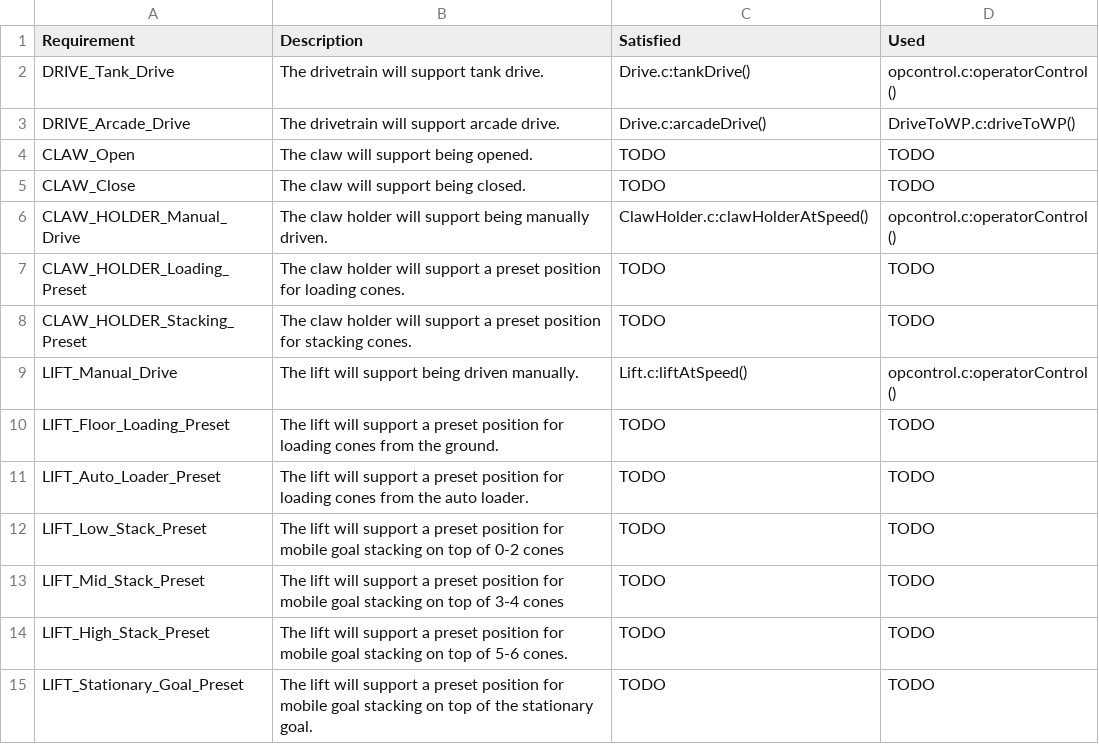
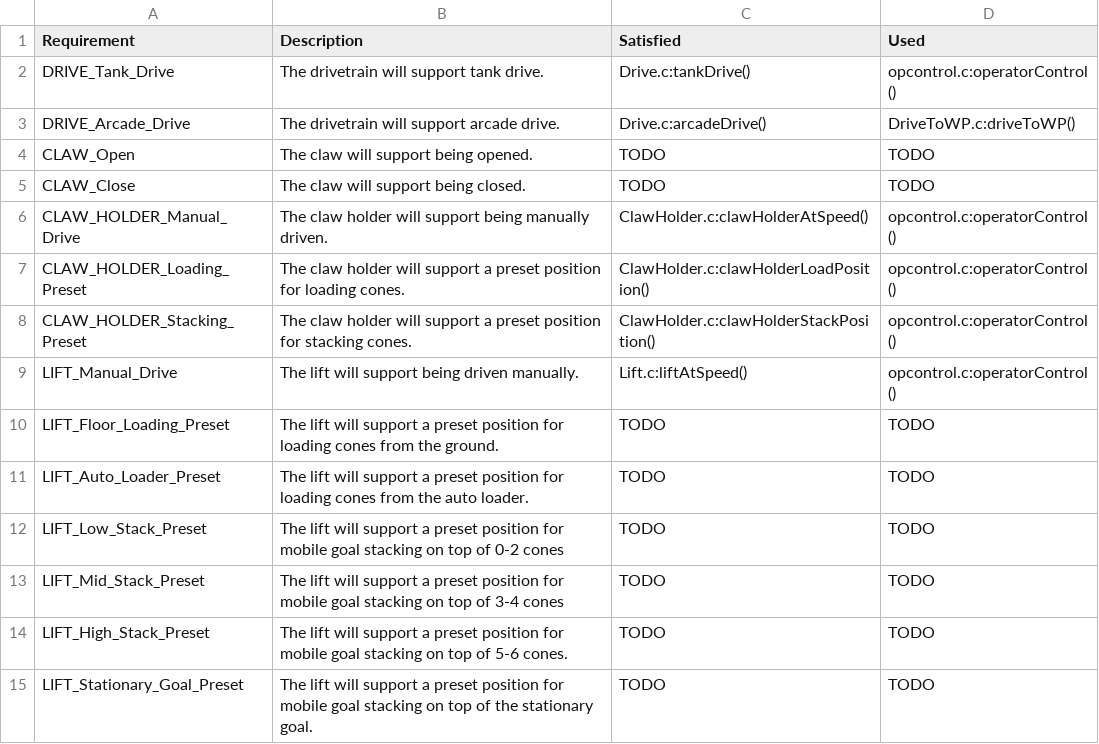
Before and after one commit to UWM-VEX/itz_linear, a CSV file: FRS.csv, drawn as a sheet; only a part is shown.

Commit message:
Adding preset positions for ClawHolder.

```diff
--- a/FRS.csv
+++ b/FRS.csv
@@ -6,4 +6,4 @@ CLAW_Close	The claw will support being closed.	TODO	TODO
 CLAW_HOLDER_Manual_Drive	The claw holder will support being manually driven.	ClawHolder.c:clawHolderAtSpeed()	opcontrol.c:operatorControl()
-CLAW_HOLDER_Loading_Preset	The claw holder will support a preset position for loading cones.	TODO	TODO
-CLAW_HOLDER_Stacking_Preset	The claw holder will support a preset position for stacking cones.	TODO	TODO
+CLAW_HOLDER_Loading_Preset	The claw holder will support a preset position for loading cones.	ClawHolder.c:clawHolderLoadPosition()	opcontrol.c:operatorControl()
+CLAW_HOLDER_Stacking_Preset	The claw holder will support a preset position for stacking cones.	ClawHolder.c:clawHolderStackPosition()	opcontrol.c:operatorControl()
 LIFT_Manual_Drive	The lift will support being driven manually.	Lift.c:liftAtSpeed()	opcontrol.c:operatorControl()
```
Also changed, not shown: 12 other files.
